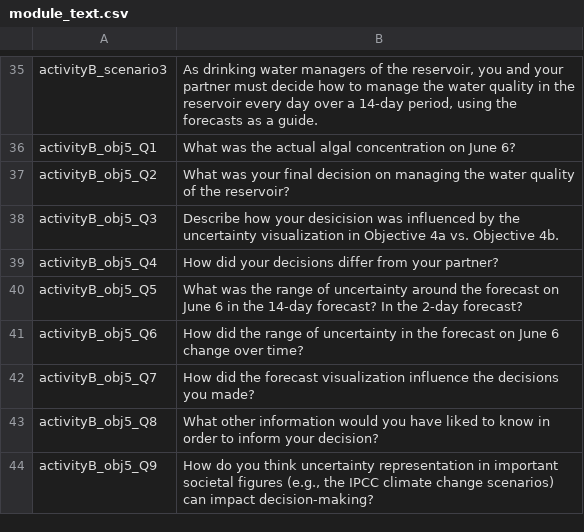
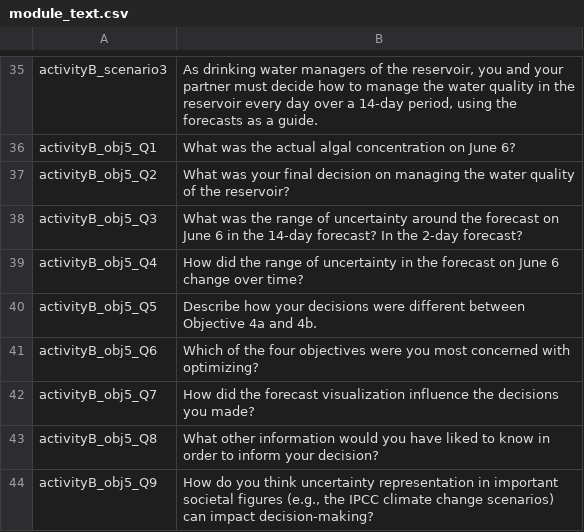
Before and after one commit to MacrosystemsEDDIE/module8, a CSV file: data/module_text.csv, drawn as a sheet; only a part is shown, gaps mark what is left out.

Commit message:
update obj5 questions

```diff
--- a/data/module_text.csv
+++ b/data/module_text.csv
@@ -37,6 +37,6 @@ activityB_obj5_Q1,What was the actual algal concentration on June 6?
 activityB_obj5_Q2,What was your final decision on managing the water quality of the reservoir?
-activityB_obj5_Q3,Describe how your desicision was influenced by the uncertainty visualization in Objective 4a vs. Objective 4b.
-activityB_obj5_Q4,How did your decisions differ from your partner?
-activityB_obj5_Q5,What was the range of uncertainty around the forecast on June 6 in the 14-day forecast? In the 2-day forecast?
-activityB_obj5_Q6,How did the range of uncertainty in the forecast on June 6 change over time?
+activityB_obj5_Q3,What was the range of uncertainty around the forecast on June 6 in the 14-day forecast? In the 2-day forecast?
+activityB_obj5_Q4,How did the range of uncertainty in the forecast on June 6 change over time?
+activityB_obj5_Q5,Describe how your decisions were different between Objective 4a and 4b.
+activityB_obj5_Q6,Which of the four objectives were you most concerned with optimizing?
 activityB_obj5_Q7,How did the forecast visualization influence the decisions you made?
```
